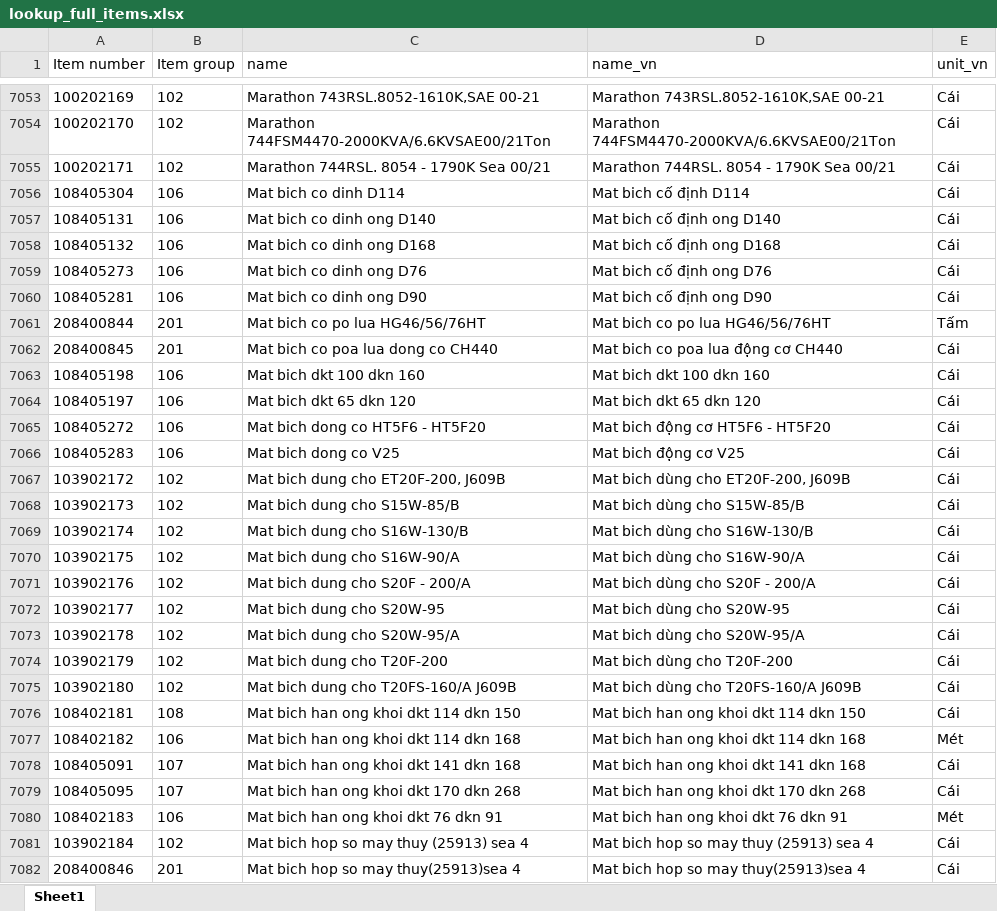
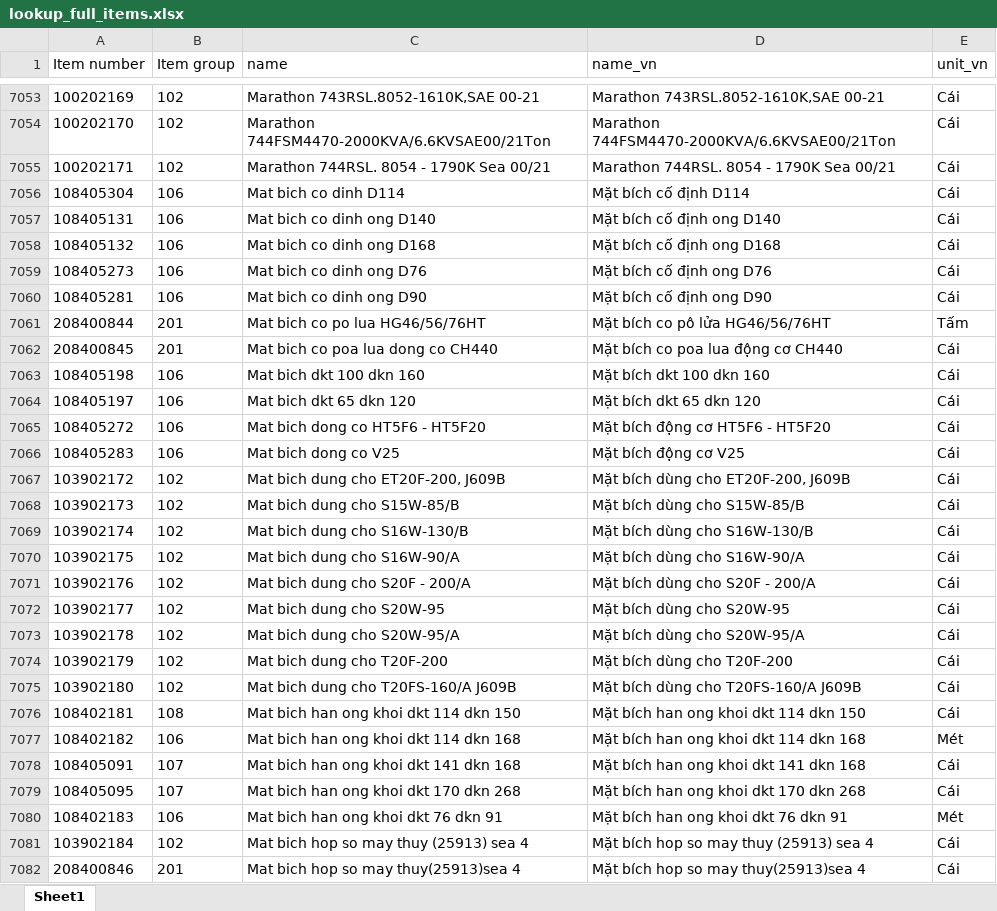
Before and after one commit to nuvita97/project-quotation, an Excel workbook: lookup_full_items.xlsx, sheet Sheet1, drawn as a sheet; only a part is shown, gaps mark what is left out; values as stored, in another font and other column widths than the file's, no borders; table styles not drawn; the diff covers the shown part only; the diff names each change by its address in the sheet, - before the commit and + after, or states it on an @@ line.

```diff
--- a/lookup_full_items.xlsx (sheet Sheet1)
+++ b/lookup_full_items.xlsx (sheet Sheet1)
-D7056 (name_vn): Mat bich cố định D114
+D7056 (name_vn): Mặt bích cố định D114
-D7057 (name_vn): Mat bich cố định ong D140
+D7057 (name_vn): Mặt bích cố định ong D140
-D7058 (name_vn): Mat bich cố định ong D168
+D7058 (name_vn): Mặt bích cố định ong D168
-D7059 (name_vn): Mat bich cố định ong D76
+D7059 (name_vn): Mặt bích cố định ong D76
-D7060 (name_vn): Mat bich cố định ong D90
+D7060 (name_vn): Mặt bích cố định ong D90
-D7061 (name_vn): Mat bich co po lua HG46/56/76HT
+D7061 (name_vn): Mặt bích co pô lửa HG46/56/76HT
-D7062 (name_vn): Mat bich co poa lua động cơ CH440
+D7062 (name_vn): Mặt bích co poa lua động cơ CH440
-D7063 (name_vn): Mat bich dkt 100 dkn 160
+D7063 (name_vn): Mặt bích dkt 100 dkn 160
-D7064 (name_vn): Mat bich dkt 65 dkn 120
+D7064 (name_vn): Mặt bích dkt 65 dkn 120
-D7065 (name_vn): Mat bich động cơ HT5F6 - HT5F20
+D7065 (name_vn): Mặt bích động cơ HT5F6 - HT5F20
-D7066 (name_vn): Mat bich động cơ V25
+D7066 (name_vn): Mặt bích động cơ V25
-D7067 (name_vn): Mat bich dùng cho ET20F-200, J609B
+D7067 (name_vn): Mặt bích dùng cho ET20F-200, J609B
-D7068 (name_vn): Mat bich dùng cho S15W-85/B
+D7068 (name_vn): Mặt bích dùng cho S15W-85/B
-D7069 (name_vn): Mat bich dùng cho S16W-130/B
+D7069 (name_vn): Mặt bích dùng cho S16W-130/B
-D7070 (name_vn): Mat bich dùng cho S16W-90/A
+D7070 (name_vn): Mặt bích dùng cho S16W-90/A
-D7071 (name_vn): Mat bich dùng cho S20F - 200/A
+D7071 (name_vn): Mặt bích dùng cho S20F - 200/A
-D7072 (name_vn): Mat bich dùng cho S20W-95
+D7072 (name_vn): Mặt bích dùng cho S20W-95
-D7073 (name_vn): Mat bich dùng cho S20W-95/A
+D7073 (name_vn): Mặt bích dùng cho S20W-95/A
-D7074 (name_vn): Mat bich dùng cho T20F-200
+D7074 (name_vn): Mặt bích dùng cho T20F-200
-D7075 (name_vn): Mat bich dùng cho T20FS-160/A J609B
+D7075 (name_vn): Mặt bích dùng cho T20FS-160/A J609B
-D7076 (name_vn): Mat bich han ong khoi dkt 114 dkn 150
+D7076 (name_vn): Mặt bích han ong khoi dkt 114 dkn 150
-D7077 (name_vn): Mat bich han ong khoi dkt 114 dkn 168
+D7077 (name_vn): Mặt bích han ong khoi dkt 114 dkn 168
-D7078 (name_vn): Mat bich han ong khoi dkt 141 dkn 168
+D7078 (name_vn): Mặt bích han ong khoi dkt 141 dkn 168
-D7079 (name_vn): Mat bich han ong khoi dkt 170 dkn 268
+D7079 (name_vn): Mặt bích han ong khoi dkt 170 dkn 268
-D7080 (name_vn): Mat bich han ong khoi dkt 76 dkn 91
+D7080 (name_vn): Mặt bích han ong khoi dkt 76 dkn 91
-D7081 (name_vn): Mat bich hop so may thuy (25913) sea 4
+D7081 (name_vn): Mặt bích hop so may thuy (25913) sea 4
-D7082 (name_vn): Mat bich hop so may thuy(25913)sea 4
+D7082 (name_vn): Mặt bích hop so may thuy(25913)sea 4
```
Also changed, not shown: 3 added rows and 546 edited cells elsewhere in this sheet.
